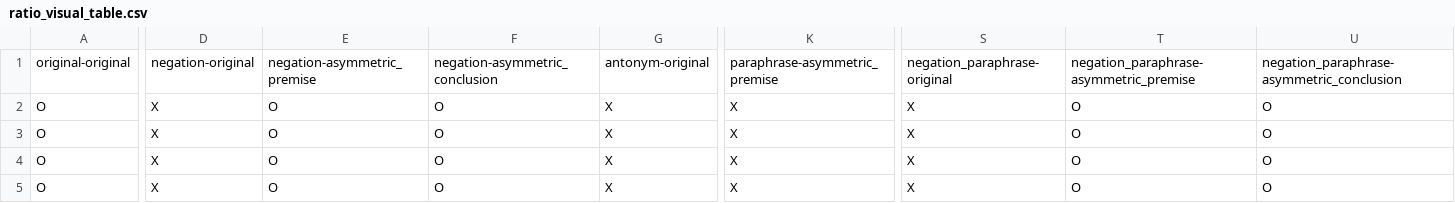
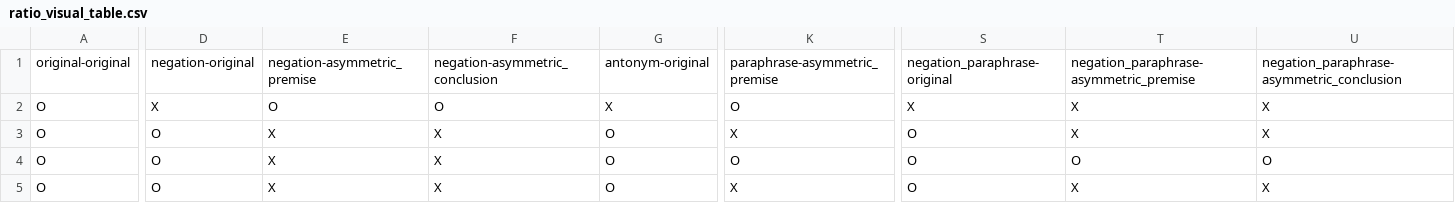
Before and after one commit to shaoxia57/common_sense_embedding_analysis, a CSV file: visual_data/ratio_visual_table.csv, drawn as a sheet; only a part is shown, gaps mark what is left out; the diff covers the shown part only; the diff names each change by its address in the sheet, - before the commit and + after, or states it on an @@ line.

```diff
--- a/visual_data/ratio_visual_table.csv
+++ b/visual_data/ratio_visual_table.csv
-K2: X
+K2: O
-T2:T3: O
+T2:T3: X
-U2:U3: O
+U2:U3: X
-D3:D5: X
+D3:D5: O
-E3:E5: O
+E3:E5: X
-F3:F5: O
+F3:F5: X
-G3:G5: X
+G3:G5: O
-S3:S5: X
+S3:S5: O
-K4: X
+K4: O
-T5: O
+T5: X
-U5: O
+U5: X
```
Also changed, not shown: 6 edited cells elsewhere in this file, visual_data/acc_visual_table.csv, visual_data/accuracy_table.csv, 2 other files.
